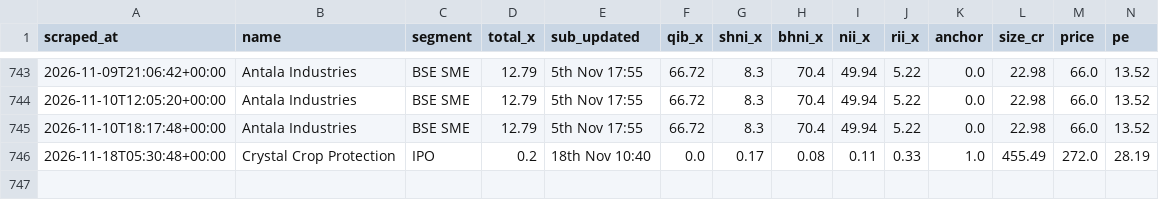
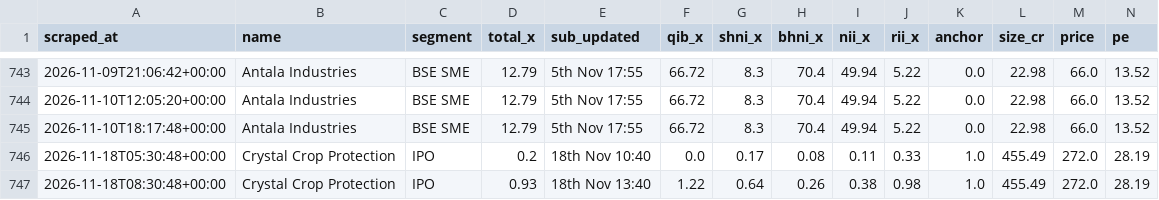
Before and after one commit to NipunRaj96/ipo-agent, a CSV file: data/sub_log.csv, drawn as a sheet; only a part is shown, gaps mark what is left out; rows hold the shown columns only; the diff names each change by its address in the sheet, - before the commit and + after, or states it on an @@ line.

```diff
--- a/data/sub_log.csv
+++ b/data/sub_log.csv
+row 747: 2026-11-18T08:30:48+00:00 | Crystal Crop Protection | IPO | 0.93 | 18th Nov 13:40 | 1.22 | 0.64 | 0.26 | 0.38 | 0.98 | 1.0 | 455.49 | 272.0 | 28.19
```
Also changed, not shown: data/gmp_log.csv.
